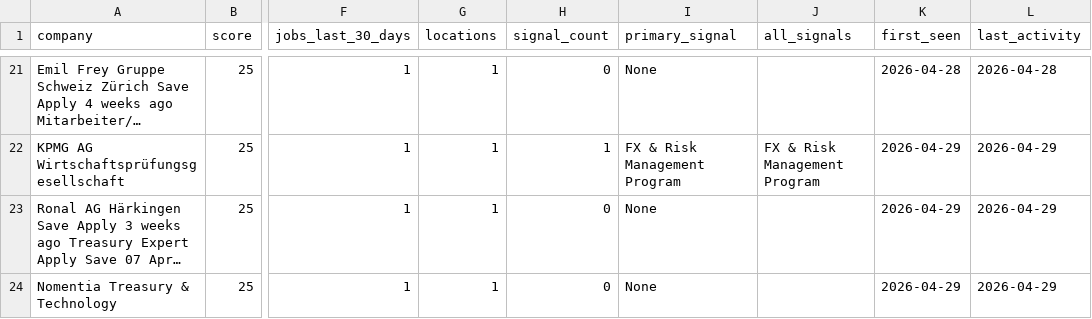
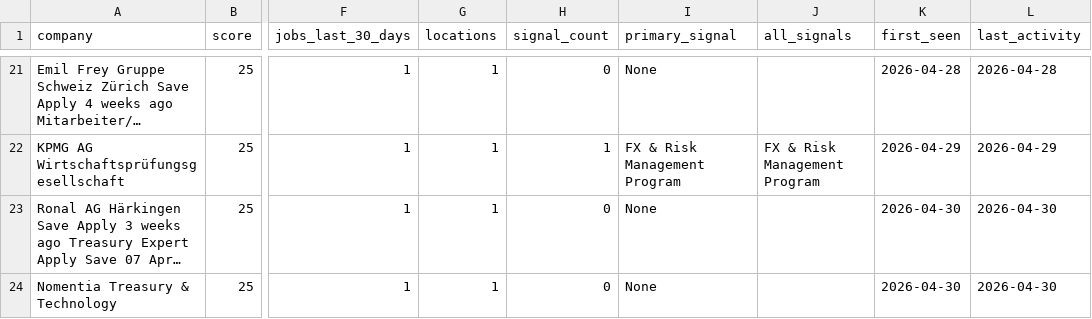
Before and after one commit to anchy7/treasury-intelligence, a CSV file: prospects.csv, drawn as a sheet; only a part is shown, gaps mark what is left out; long unchanged cells end in …; the diff covers the shown part only; the diff names each change by its address in the sheet, - before the commit and + after, or states it on an @@ line.

```diff
--- a/prospects.csv
+++ b/prospects.csv
-K23:K24 (first_seen): 2026-04-29
+K23:K24 (first_seen): 2026-04-30
-L23:L24 (last_activity): 2026-04-29
+L23:L24 (last_activity): 2026-04-30
```
Also changed, not shown: 8 edited cells elsewhere in this file, treasury_jobs.csv, treasury_jobs_export.csv.
